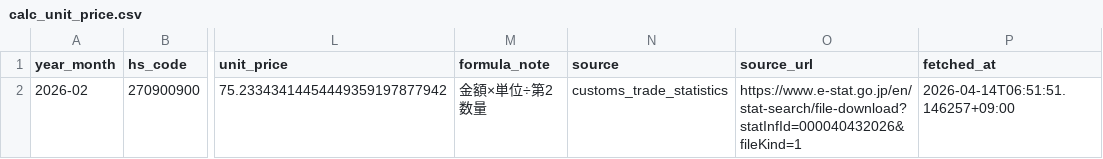
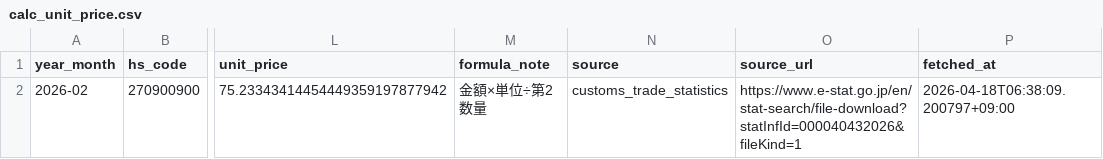
Before and after one commit to tomoki1982/japan-customs-trade-batch, a CSV file: data/calc_unit_price.csv, drawn as a sheet; only a part is shown, gaps mark what is left out; the diff names each change by its address in the sheet, - before the commit and + after, or states it on an @@ line.

```diff
--- a/data/calc_unit_price.csv
+++ b/data/calc_unit_price.csv
-P2 (fetched_at): 2026-04-14T06:51:51.146257+09:00
+P2 (fetched_at): 2026-04-18T06:38:09.200797+09:00
```
Also changed, not shown: data/raw_trade.csv.
